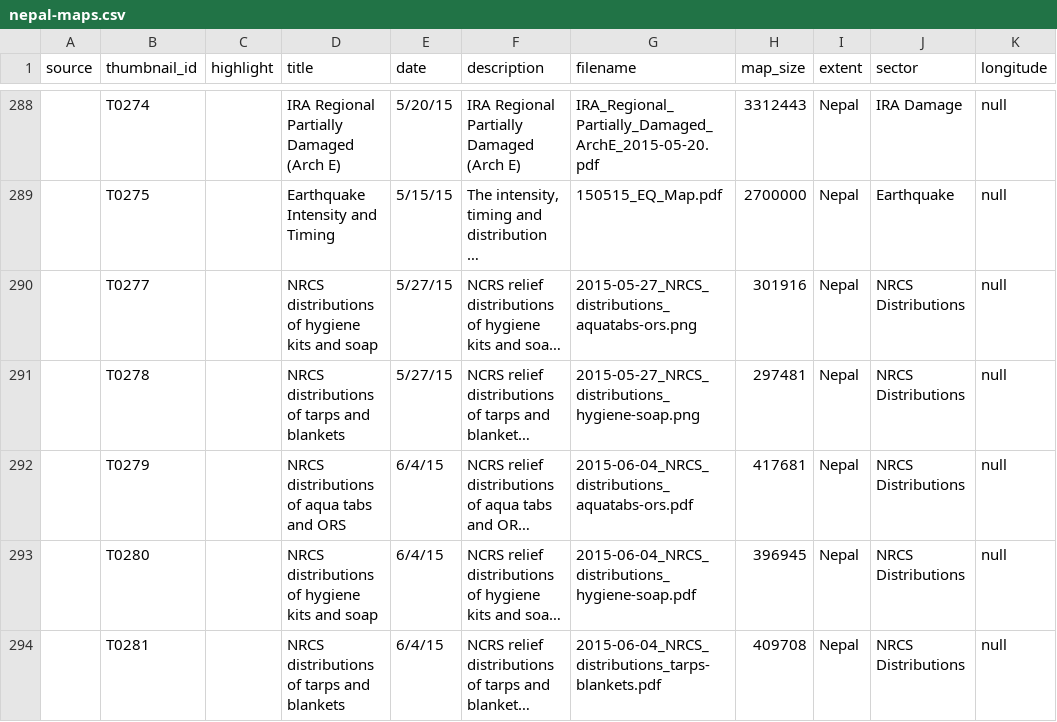
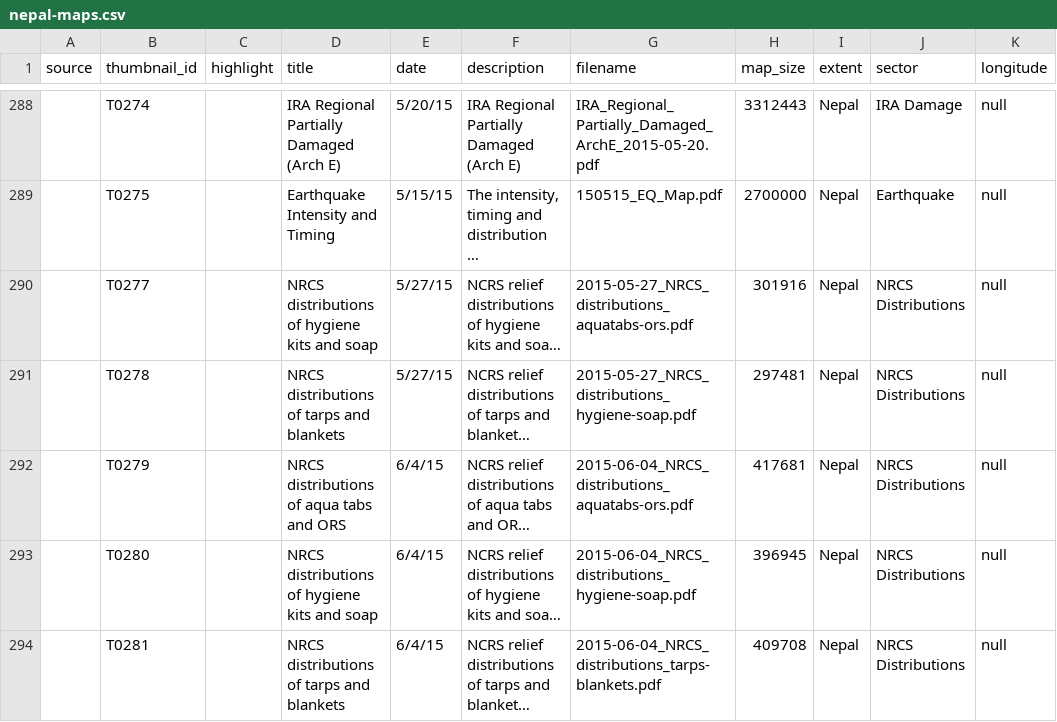
Before and after one commit to AmericanRedCross/nepal-maps, a CSV file: data/nepal-maps.csv, drawn as a sheet; only a part is shown, gaps mark what is left out; long unchanged cells end in …; the diff names each change by its address in the sheet, - before the commit and + after, or states it on an @@ line.

Commit message:
correcting thumbnails, tweaking CSV

```diff
--- a/data/nepal-maps.csv
+++ b/data/nepal-maps.csv
-G290 (filename): 2015-05-27_NRCS_distributions_aquatabs-ors.png
+G290 (filename): 2015-05-27_NRCS_distributions_aquatabs-ors.pdf
-G291 (filename): 2015-05-27_NRCS_distributions_hygiene-soap.png
+G291 (filename): 2015-05-27_NRCS_distributions_hygiene-soap.pdf
```
Also changed, not shown: 30 other files.
